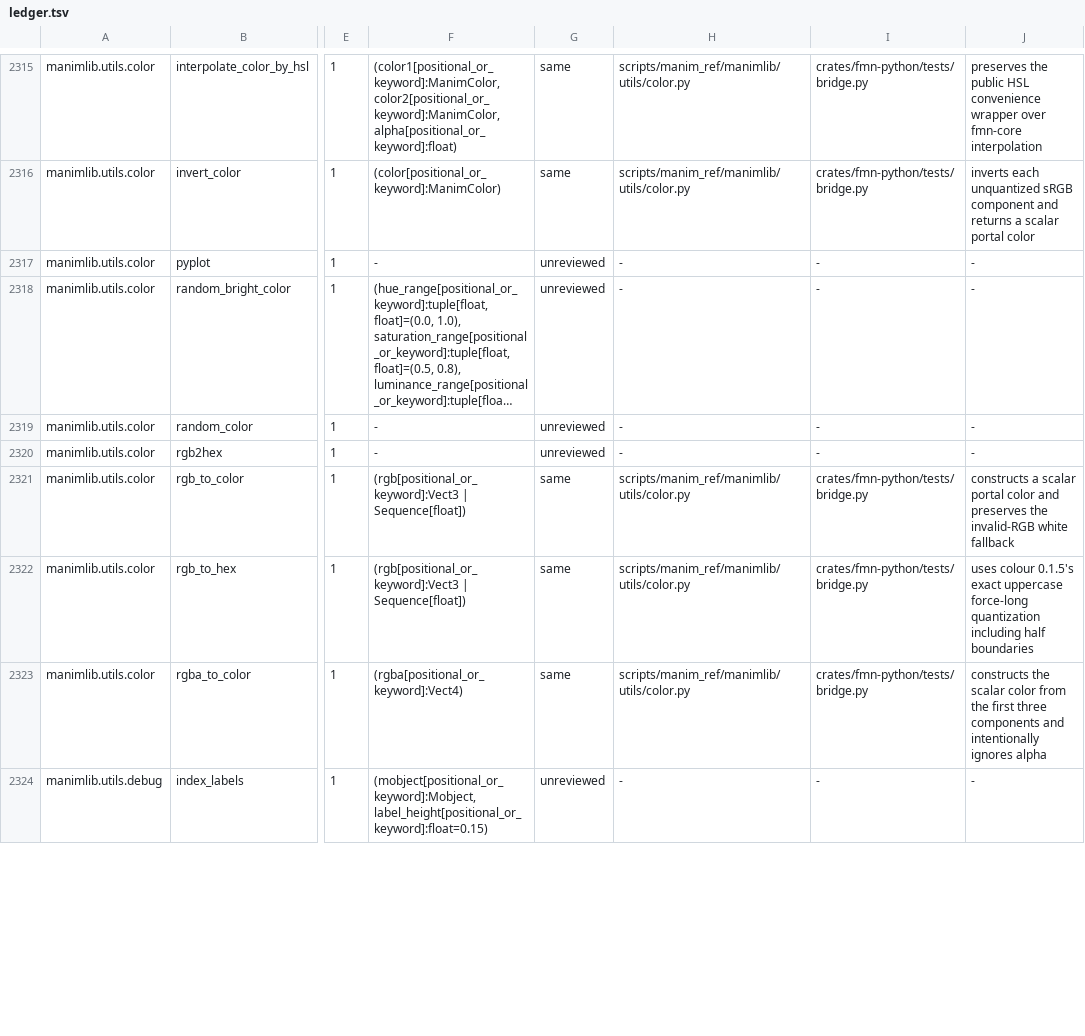
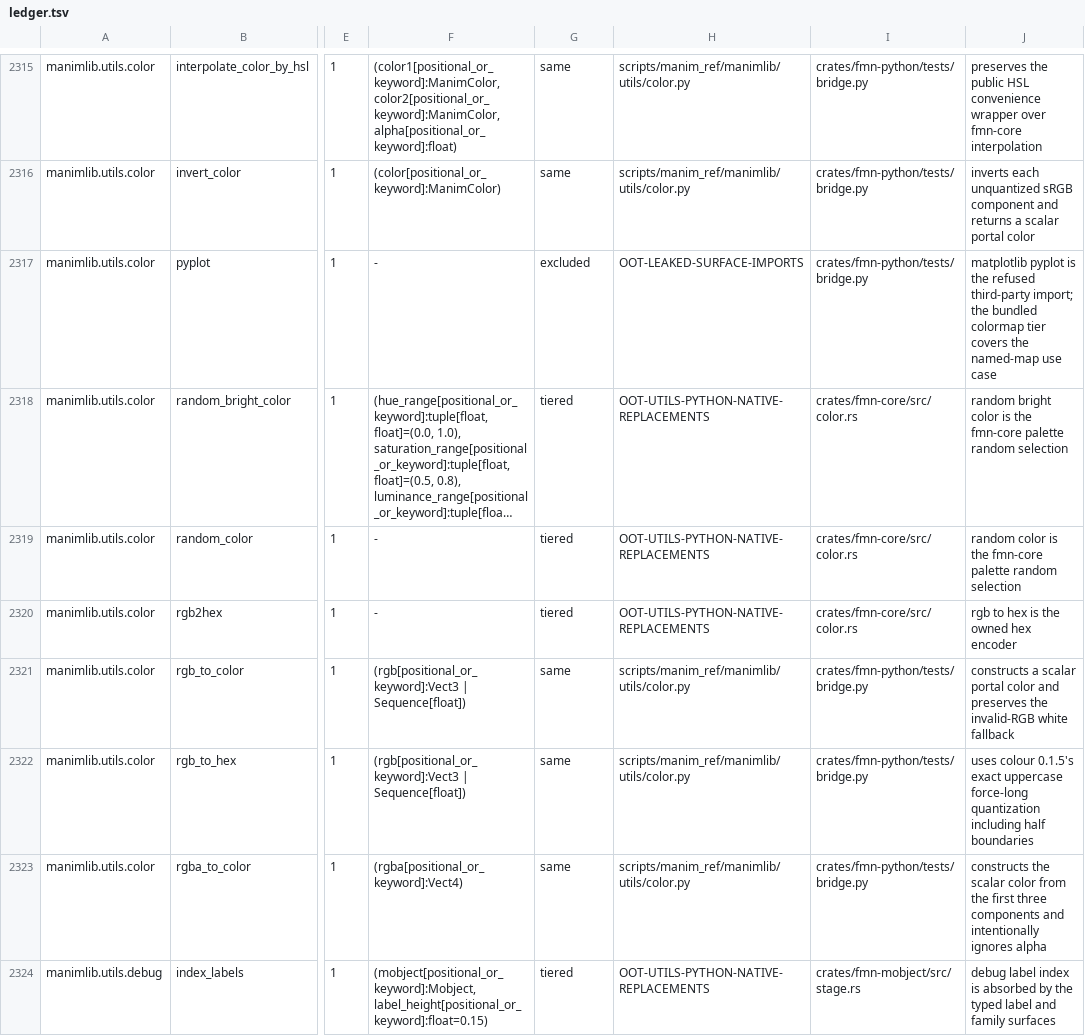
Before and after one commit to Dicklesworthstone/franken_manim, a TSV file: docs/api/ledger.tsv, drawn as a sheet; only a part is shown, gaps mark what is left out; long unchanged cells end in …; the diff covers the shown part only; the diff names each change by its address in the sheet, - before the commit and + after, or states it on an @@ line.

Commit message:
feat(api): complete the parity ledger at 100.0% (44 remaining utils.* adjudicated)
Final tranche: all 44 unreviewed rows were Python-side manimlib.utils
helpers (utils.bezier, .cache, .color, .debug, .dict_ops, .directories,
.family_ops, .file_ops, .images, .iterables, .paths, .simple_functions,
.sounds). New OOT-UTILS-PYTHON-NATIVE-REPLACEMENTS names the typed
native surfaces (fmn-config / fmn-core / fmn-cache / fmn-platform /
fmn-mobject / fmn-library / fmn-anim / fmn-render) that absorb each
helper; 3 truly-leaked third-party imports (appdirs, pyplot,
subprocess, threading) cite OOT-LEAKED-SURFACE-IMPORTS as excluded;
the 2 already-corrected rows (Scene.on_hide, config.update_window_config)
also cite OOT-PYGLET-WINDOW-SURFACE as excluded for consistency.

ledger_reviewed_digest ratcheted to 100.0%. api_schema 22/22; full
fmn-conformance 32 suites green. The parity badge is now at the committed
fully-reviewed state, clearing the import-conformance path for G4a.

```diff
--- a/docs/api/ledger.tsv
+++ b/docs/api/ledger.tsv
-G2317: unreviewed
+G2317: excluded
-H2317: -
+H2317: OOT-LEAKED-SURFACE-IMPORTS
-I2317: -
+I2317: crates/fmn-python/tests/bridge.py
-J2317: -
+J2317: matplotlib pyplot is the refused third-party import; the bundled colormap tier covers the named-map use case
-G2318:G2320: unreviewed
+G2318:G2320: tiered
-H2318:H2320: -
+H2318:H2320: OOT-UTILS-PYTHON-NATIVE-REPLACEMENTS
-I2318:I2320: -
+I2318:I2320: crates/fmn-core/src/color.rs
-J2318: -
+J2318: random bright color is the fmn-core palette random selection
-J2319: -
+J2319: random color is the fmn-core palette random selection
-J2320: -
+J2320: rgb to hex is the owned hex encoder
-G2324: unreviewed
+G2324: tiered
-H2324: -
+H2324: OOT-UTILS-PYTHON-NATIVE-REPLACEMENTS
-I2324: -
+I2324: crates/fmn-mobject/src/stage.rs
-J2324: -
+J2324: debug label index is absorbed by the typed label and family surfaces
```
Also changed, not shown: 156 edited cells elsewhere in this file, docs/api/out_of_tier.tsv, 3 other files.
